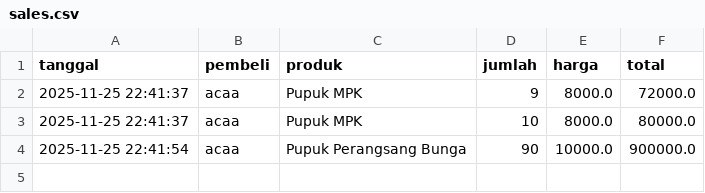
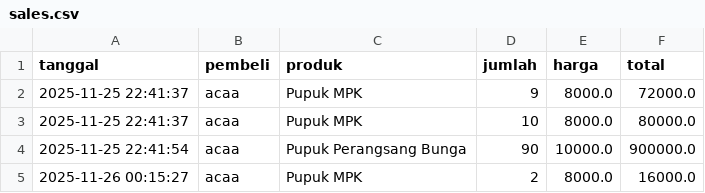
Before and after one commit to Khairunnisa005/Agrocare, a CSV file: sales.csv, drawn as a sheet; the diff names each change by its address in the sheet, - before the commit and + after, or states it on an @@ line.

```diff
--- a/sales.csv
+++ b/sales.csv
+row 5: 2025-11-26 00:15:27 | acaa | Pupuk MPK | 2 | 8000.0 | 16000.0
```
Also changed, not shown: products.csv, 1 other file.
